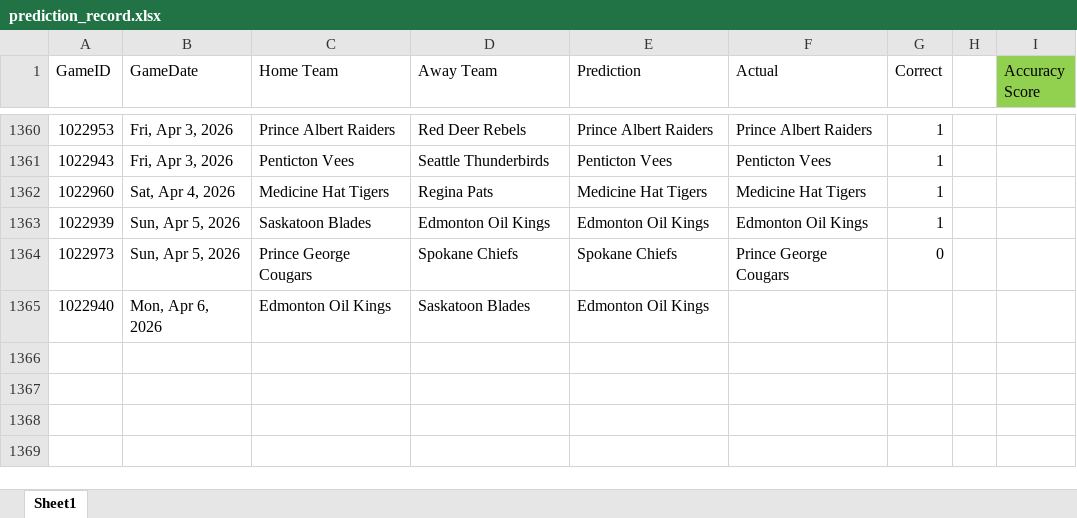
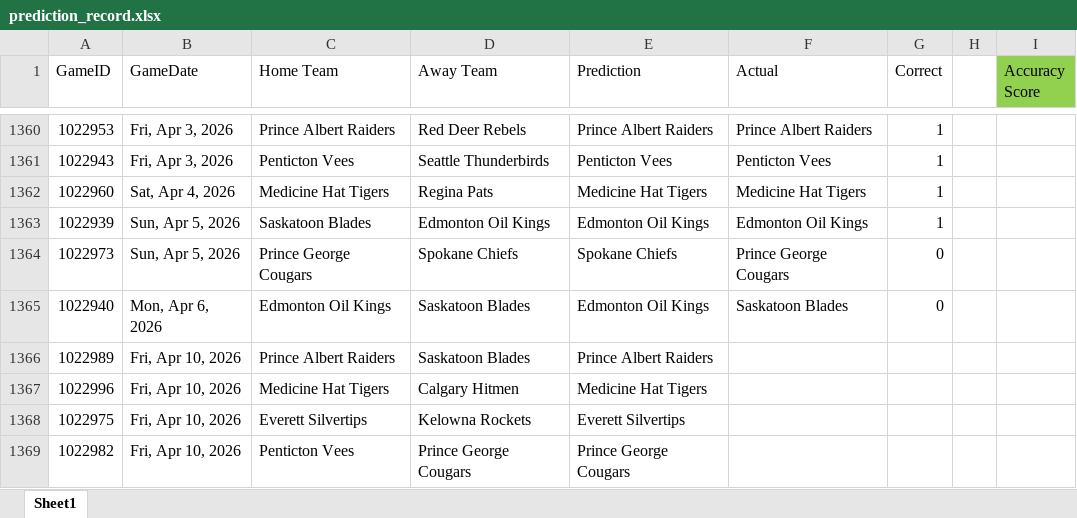
Before and after one commit to caleb-stewart/WHL-Game-Predictor, an Excel workbook: prediction_record.xlsx, sheet Sheet1, drawn as a sheet; only a part is shown, gaps mark what is left out; values as stored, in another font and other column widths than the file's, no borders; the diff names each change by its address in the sheet, - before the commit and + after, or states it on an @@ line.

```diff
--- a/prediction_record.xlsx (sheet Sheet1)
+++ b/prediction_record.xlsx (sheet Sheet1)
-F1365 (Actual): (empty)
+F1365 (Actual): Saskatoon Blades
-G1365 (Correct): (empty)
+G1365 (Correct): 0
+row 1366: 1022989 | Fri, Apr 10, 2026 | Prince Albert Raiders | Saskatoon Blades | Prince Albert Raiders
+row 1367: 1022996 | Fri, Apr 10, 2026 | Medicine Hat Tigers | Calgary Hitmen | Medicine Hat Tigers
+row 1368: 1022975 | Fri, Apr 10, 2026 | Everett Silvertips | Kelowna Rockets | Everett Silvertips
+row 1369: 1022982 | Fri, Apr 10, 2026 | Penticton Vees | Prince George Cougars | Prince George Cougars
```
Also changed, not shown: 2 other files.
